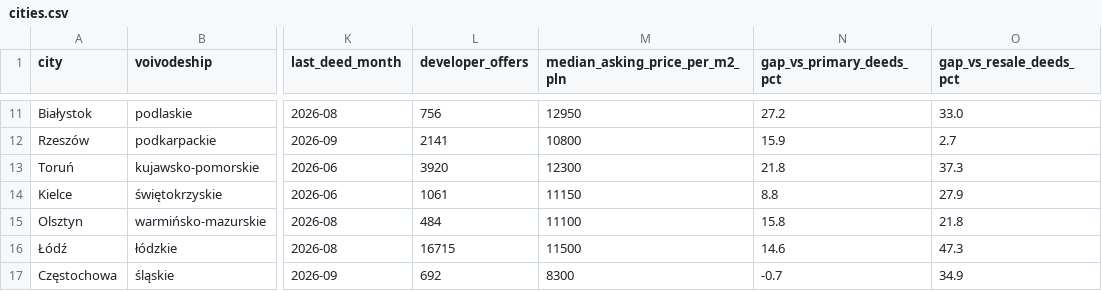
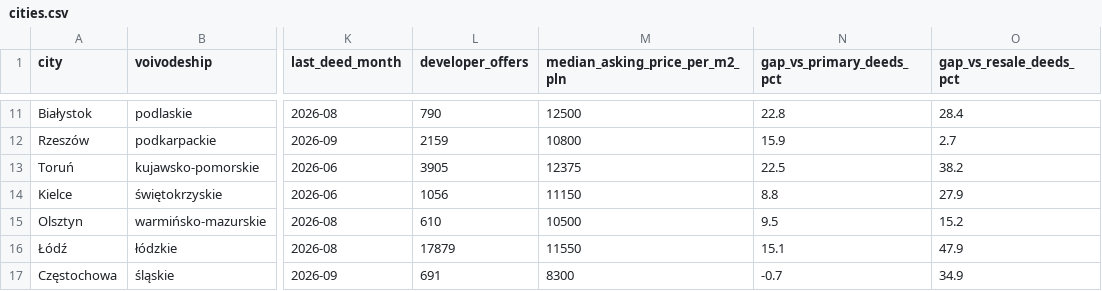
Before and after one commit to yngzty4229-art/poland-housing-prices, a CSV file: data/cities.csv, drawn as a sheet; only a part is shown, gaps mark what is left out; the diff covers the shown part only; the diff names each change by its address in the sheet, - before the commit and + after, or states it on an @@ line.

```diff
--- a/data/cities.csv
+++ b/data/cities.csv
-L11 (developer_offers): 756
+L11 (developer_offers): 790
-M11 (median_asking_price_per_m2_pln): 12950
+M11 (median_asking_price_per_m2_pln): 12500
-N11 (gap_vs_primary_deeds_pct): 27.2
+N11 (gap_vs_primary_deeds_pct): 22.8
-O11 (gap_vs_resale_deeds_pct): 33.0
+O11 (gap_vs_resale_deeds_pct): 28.4
-L12 (developer_offers): 2141
+L12 (developer_offers): 2159
-L13 (developer_offers): 3920
+L13 (developer_offers): 3905
-M13 (median_asking_price_per_m2_pln): 12300
+M13 (median_asking_price_per_m2_pln): 12375
-N13 (gap_vs_primary_deeds_pct): 21.8
+N13 (gap_vs_primary_deeds_pct): 22.5
-O13 (gap_vs_resale_deeds_pct): 37.3
+O13 (gap_vs_resale_deeds_pct): 38.2
-L14 (developer_offers): 1061
+L14 (developer_offers): 1056
-L15 (developer_offers): 484
+L15 (developer_offers): 610
-M15 (median_asking_price_per_m2_pln): 11100
+M15 (median_asking_price_per_m2_pln): 10500
-N15 (gap_vs_primary_deeds_pct): 15.8
+N15 (gap_vs_primary_deeds_pct): 9.5
-O15 (gap_vs_resale_deeds_pct): 21.8
+O15 (gap_vs_resale_deeds_pct): 15.2
-L16 (developer_offers): 16715
+L16 (developer_offers): 17879
-M16 (median_asking_price_per_m2_pln): 11500
+M16 (median_asking_price_per_m2_pln): 11550
-N16 (gap_vs_primary_deeds_pct): 14.6
+N16 (gap_vs_primary_deeds_pct): 15.1
-O16 (gap_vs_resale_deeds_pct): 47.3
+O16 (gap_vs_resale_deeds_pct): 47.9
-L17 (developer_offers): 692
+L17 (developer_offers): 691
```
Also changed, not shown: 32 edited cells elsewhere in this file.
